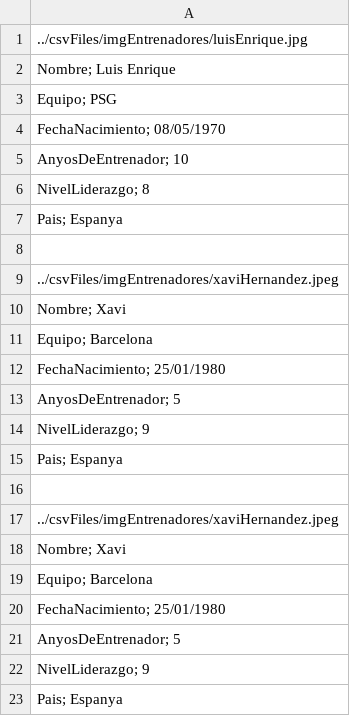
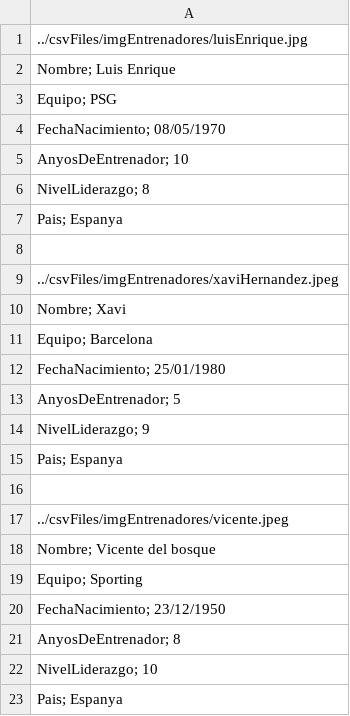
Before and after one commit to shahzaibam/M07-PHP, a CSV file: ejercicios/juegoJugadores/csvFiles/entrenadores.csv, drawn as a sheet.

```diff
--- a/ejercicios/juegoJugadores/csvFiles/entrenadores.csv
+++ b/ejercicios/juegoJugadores/csvFiles/entrenadores.csv
@@ -16,8 +16,8 @@ Pais; Espanya,
 
-../csvFiles/imgEntrenadores/xaviHernandez.jpeg
-Nombre; Xavi,
-Equipo; Barcelona,
-FechaNacimiento; 25/01/1980,
-AnyosDeEntrenador; 5,
-NivelLiderazgo; 9,
+../csvFiles/imgEntrenadores/vicente.jpeg
+Nombre; Vicente del bosque,
+Equipo; Sporting,
+FechaNacimiento; 23/12/1950,
+AnyosDeEntrenador; 8,
+NivelLiderazgo; 10,
 Pais; Espanya,
```
Also changed, not shown: 4 other files.
